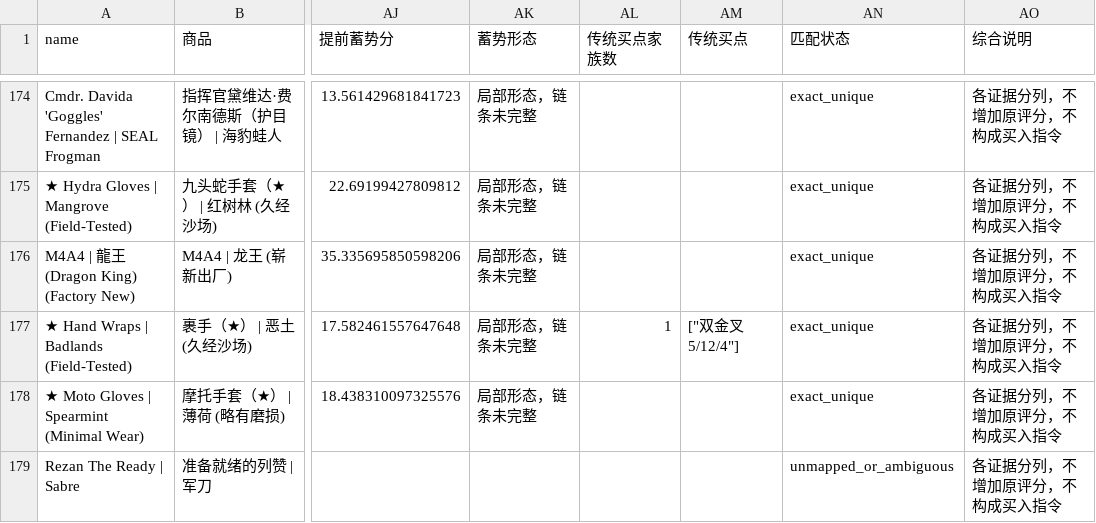
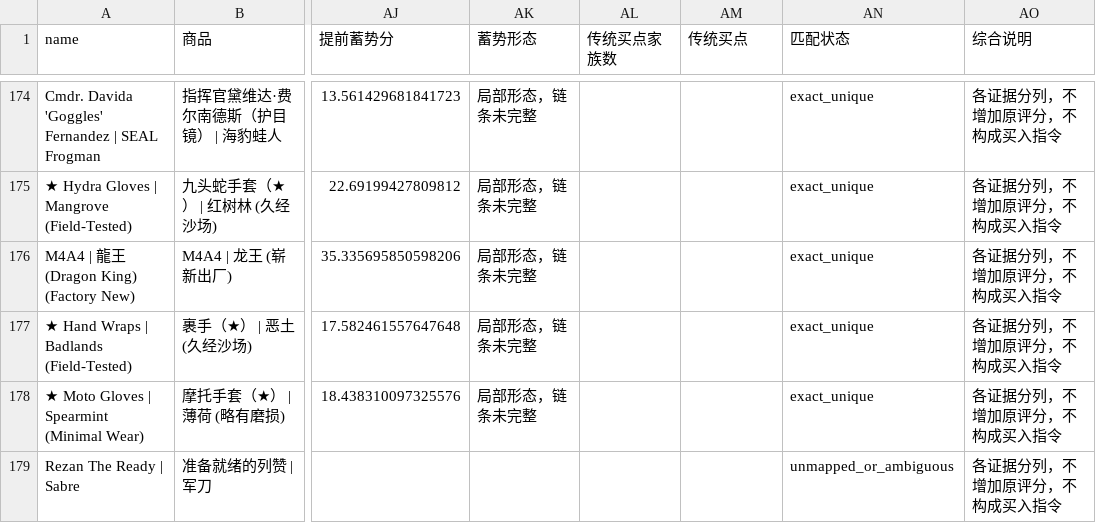
Before and after one commit to Bowen389/fable-ML, a CSV file: output/unified_monitor.csv, drawn as a sheet; only a part is shown, gaps mark what is left out; the diff covers the shown part only; the diff names each change by its address in the sheet, - before the commit and + after, or states it on an @@ line.

```diff
--- a/output/unified_monitor.csv
+++ b/output/unified_monitor.csv
-AL177 (传统买点家族数): 1
+AL177 (传统买点家族数): (empty)
-AM177 (传统买点): ["双金叉 5/12/4"]
+AM177 (传统买点): (empty)
```
Also changed, not shown: 94 edited cells elsewhere in this file, output/traditional_hits.csv, output/traditional_pool.csv, 11 other files.
